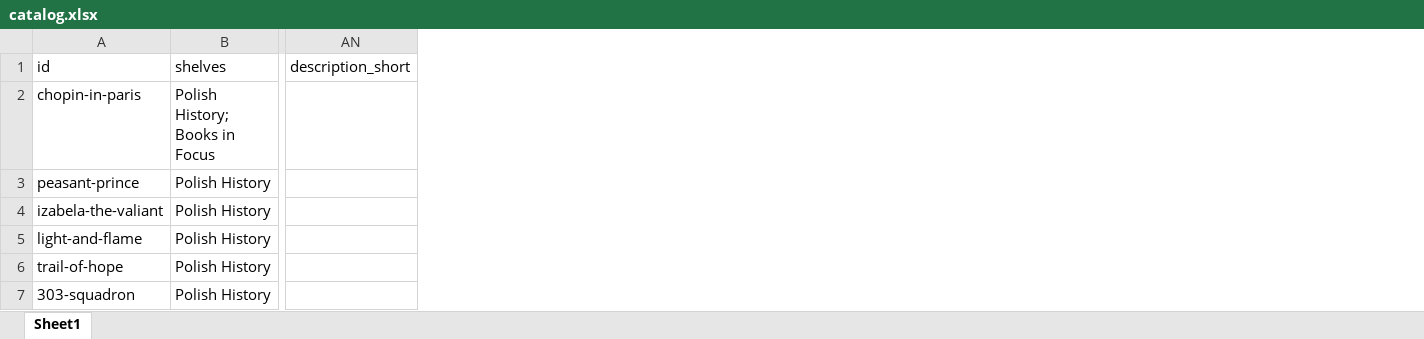
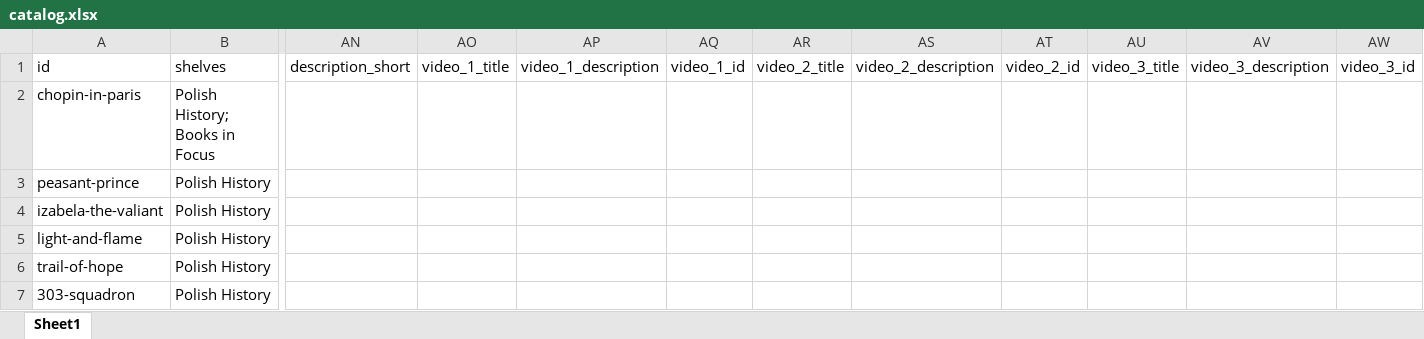
Before and after one commit to MondralaPress/bookstore, an Excel workbook: catalog.xlsx, sheet Sheet1, drawn as a sheet; only a part is shown, gaps mark what is left out; values as stored, in another font and other column widths than the file's, no borders; the diff covers the shown part only; the diff names each change by its address in the sheet, - before the commit and + after, or states it on an @@ line.

```diff
--- a/catalog.xlsx (sheet Sheet1)
+++ b/catalog.xlsx (sheet Sheet1)
+column AO (video_1_title), empty
+column AP (video_1_description), empty
+column AQ (video_1_id), empty
+column AR (video_2_title), empty
+column AS (video_2_description), empty
+column AT (video_2_id), empty
+column AU (video_3_title), empty
+column AV (video_3_description), empty
+column AW (video_3_id), empty
```
Also changed, not shown: 5 added rows and 15 edited cells elsewhere in this sheet, 1 other file.
